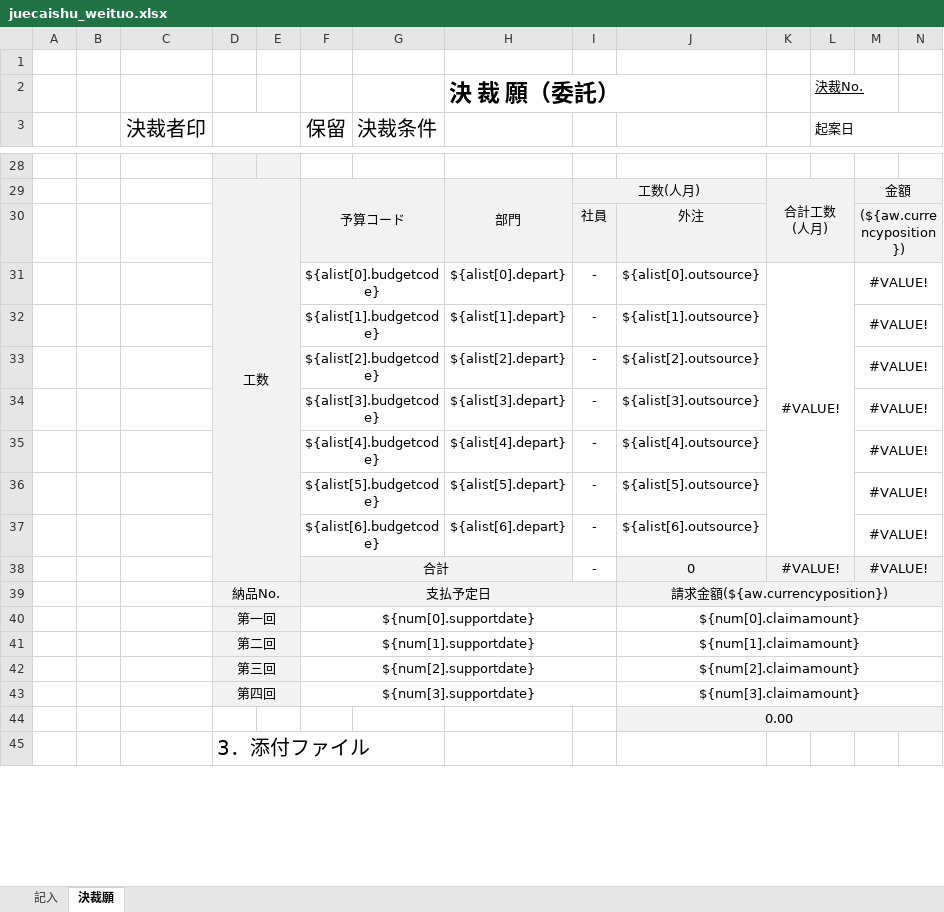
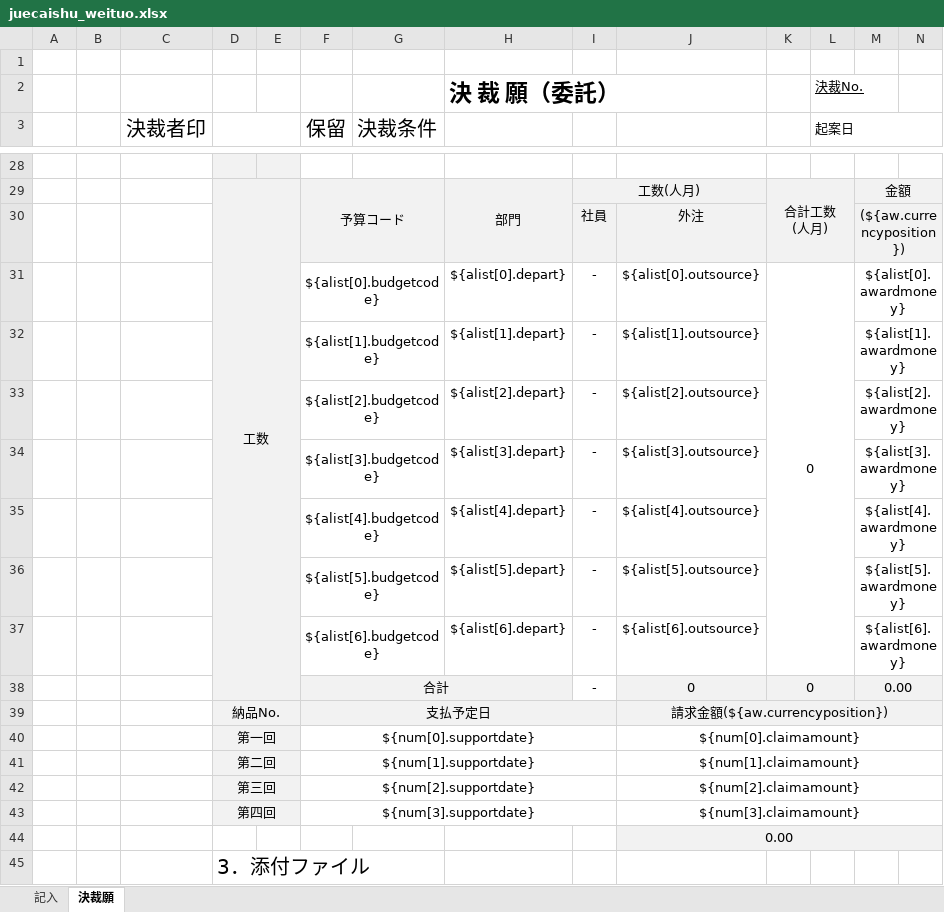
Before and after one commit to zhangtianciAnt/newparkcloud, an Excel workbook: controller/src/main/resources/jxls_templates/juecaishu_weituo.xlsx, sheet 決裁願, drawn as a sheet; only a part is shown, gaps mark what is left out; values as stored, in another font and other column widths than the file's, no borders; the diff names each change by its address in the sheet, - before the commit and + after, or states it on an @@ line.

```diff
--- a/controller/src/main/resources/jxls_templates/juecaishu_weituo.xlsx (sheet 決裁願)
+++ b/controller/src/main/resources/jxls_templates/juecaishu_weituo.xlsx (sheet 決裁願)
-K31: #VALUE!
+K31: 0
-M31: #VALUE!
+M31: ${alist[0].awardmoney}
-M32: #VALUE!
+M32: ${alist[1].awardmoney}
-M33: #VALUE!
+M33: ${alist[2].awardmoney}
-M34: #VALUE!
+M34: ${alist[3].awardmoney}
-M35: #VALUE!
+M35: ${alist[4].awardmoney}
-M36: #VALUE!
+M36: ${alist[5].awardmoney}
-M37: #VALUE!
+M37: ${alist[6].awardmoney}
-K38: #VALUE!
+K38: 0
-M38: #VALUE!
+M38: 0.00
```
Also changed, not shown: sheet 記入, formulas that keep their value, 1 other file.
